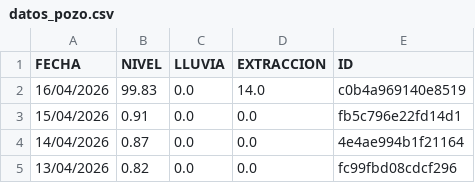
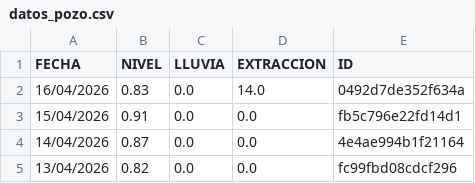
Before and after one commit to AndresPaladino/hidropal, a CSV file: datos_pozo.csv, drawn as a sheet; only a part is shown.

Commit message:
chore(data): overwrite data

```diff
--- a/datos_pozo.csv
+++ b/datos_pozo.csv
@@ -1,3 +1,3 @@
 FECHA,NIVEL,LLUVIA,EXTRACCION,ID
-16/04/2026,99.83,0.0,14.0,c0b4a969140e8519
+16/04/2026,0.83,0.0,14.0,0492d7de352f634a
 15/04/2026,0.91,0.0,0.0,fb5c796e22fd14d1
```
